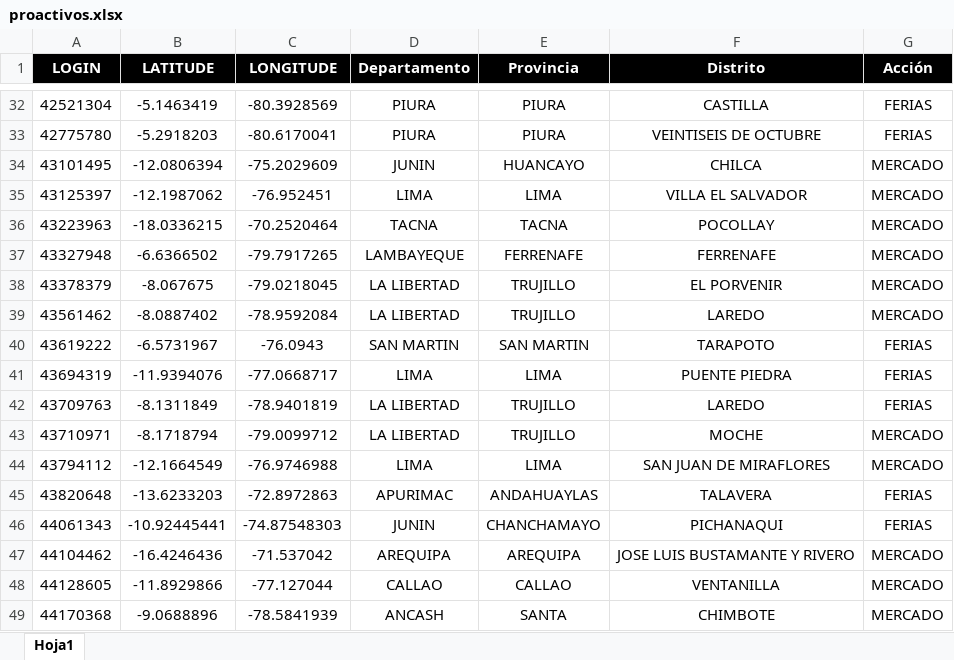
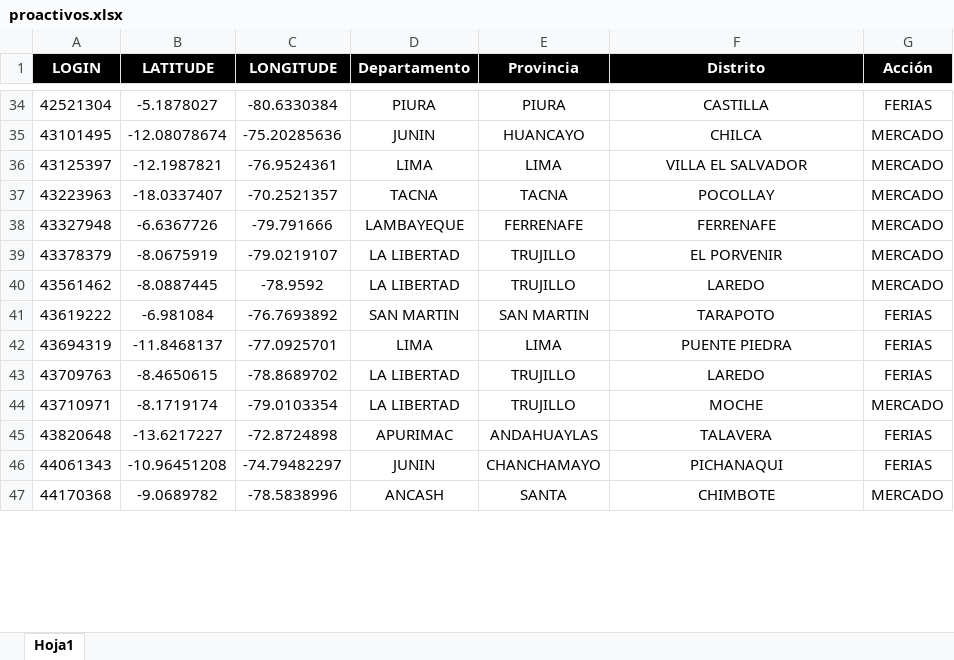
Before and after one commit to Ryuzakichess17/Venta-Feria_Mercado, an Excel workbook: data/proactivos.xlsx, sheet Hoja1, drawn as a sheet; only a part is shown, gaps mark what is left out; values as stored, in another font and other column widths than the file's, no borders; conditional formats not drawn; removed rows and columns are numbered as before the commit, all else as after; the diff covers the shown part only; the diff names each change by its address in the sheet, - before the commit and + after, or states it on an @@ line.

```diff
--- a/data/proactivos.xlsx (sheet Hoja1)
+++ b/data/proactivos.xlsx (sheet Hoja1)
-B34 (LATITUDE): -5.1463419
+B34 (LATITUDE): -5.1878027
-C34 (LONGITUDE): -80.3928569
+C34 (LONGITUDE): -80.6330384
-row 33: 42775780 | -5.2918203 | -80.6170041 | PIURA | PIURA | VEINTISEIS DE OCTUBRE | FERIAS
-B35 (LATITUDE): -12.0806394
+B35 (LATITUDE): -12.08078674
-C35 (LONGITUDE): -75.2029609
+C35 (LONGITUDE): -75.20285636
-B36 (LATITUDE): -12.1987062
+B36 (LATITUDE): -12.1987821
-C36 (LONGITUDE): -76.952451
+C36 (LONGITUDE): -76.9524361
-B37 (LATITUDE): -18.0336215
+B37 (LATITUDE): -18.0337407
-C37 (LONGITUDE): -70.2520464
+C37 (LONGITUDE): -70.2521357
-B38 (LATITUDE): -6.6366502
+B38 (LATITUDE): -6.6367726
-C38 (LONGITUDE): -79.7917265
+C38 (LONGITUDE): -79.791666
-B39 (LATITUDE): -8.067675
+B39 (LATITUDE): -8.0675919
-C39 (LONGITUDE): -79.0218045
+C39 (LONGITUDE): -79.0219107
-B40 (LATITUDE): -8.0887402
+B40 (LATITUDE): -8.0887445
-C40 (LONGITUDE): -78.9592084
+C40 (LONGITUDE): -78.9592
-B41 (LATITUDE): -6.5731967
+B41 (LATITUDE): -6.981084
-C41 (LONGITUDE): -76.0943
+C41 (LONGITUDE): -76.7693892
-B42 (LATITUDE): -11.9394076
+B42 (LATITUDE): -11.8468137
-C42 (LONGITUDE): -77.0668717
+C42 (LONGITUDE): -77.0925701
-B43 (LATITUDE): -8.1311849
+B43 (LATITUDE): -8.4650615
-C43 (LONGITUDE): -78.9401819
+C43 (LONGITUDE): -78.8689702
-B44 (LATITUDE): -8.1718794
+B44 (LATITUDE): -8.1719174
-C44 (LONGITUDE): -79.0099712
+C44 (LONGITUDE): -79.0103354
-row 44: 43794112 | -12.1664549 | -76.9746988 | LIMA | LIMA | SAN JUAN DE MIRAFLORES | MERCADO
-B45 (LATITUDE): -13.6233203
+B45 (LATITUDE): -13.6217227
-C45 (LONGITUDE): -72.8972863
+C45 (LONGITUDE): -72.8724898
-B46 (LATITUDE): -10.92445441
+B46 (LATITUDE): -10.96451208
-C46 (LONGITUDE): -74.87548303
+C46 (LONGITUDE): -74.79482297
-row 47: 44104462 | -16.4246436 | -71.537042 | AREQUIPA | AREQUIPA | JOSE LUIS BUSTAMANTE Y RIVERO | MERCADO
-row 48: 44128605 | -11.8929866 | -77.127044 | CALLAO | CALLAO | VENTANILLA | MERCADO
-B47 (LATITUDE): -9.0688896
+B47 (LATITUDE): -9.0689782
-C47 (LONGITUDE): -78.5841939
+C47 (LONGITUDE): -78.5838996
```
Also changed, not shown: 71 added rows, 79 removed rows and 336 edited cells elsewhere in this sheet, data/ventas.xlsx.
